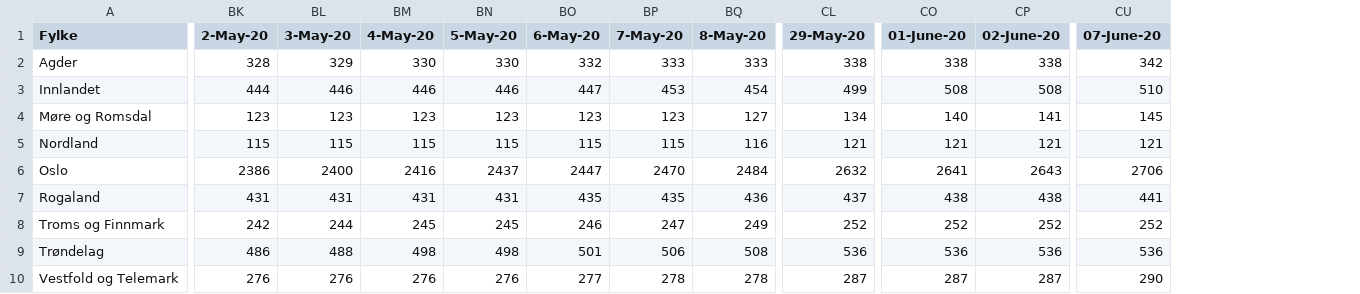
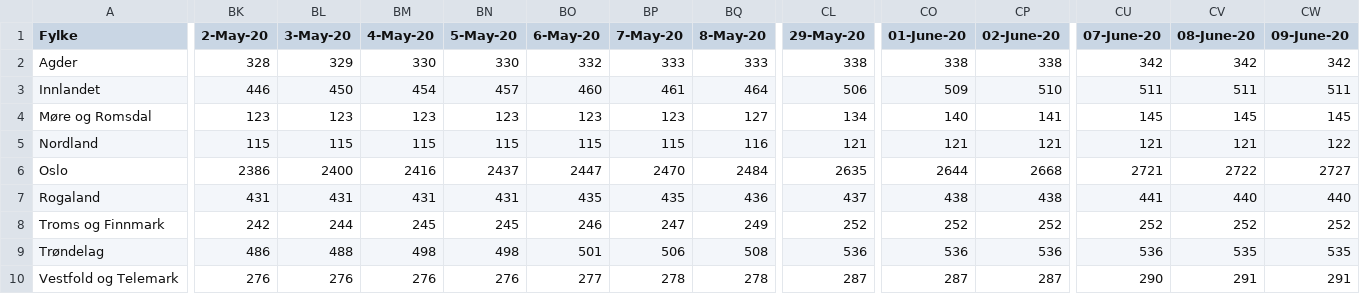
Before and after one commit to NRVA/COVID19_Norge, a CSV file: COVID19_fhi_data_fylke.csv, drawn as a sheet; only a part is shown, gaps mark what is left out; the diff covers the shown part only; the diff names each change by its address in the sheet, - before the commit and + after, or states it on an @@ line.

```diff
--- a/COVID19_fhi_data_fylke.csv
+++ b/COVID19_fhi_data_fylke.csv
+column CV (08-June-20), rows 2-10: 342 | 511 | 145 | 121 | 2722 | 440 | 252 | 535 | 291
+column CW (09-June-20), rows 2-10: 342 | 511 | 145 | 122 | 2727 | 440 | 252 | 535 | 291
-BK3 (2-May-20): 444
+BK3 (2-May-20): 446
-BL3 (3-May-20): 446
+BL3 (3-May-20): 450
-BM3 (4-May-20): 446
+BM3 (4-May-20): 454
-BN3 (5-May-20): 446
+BN3 (5-May-20): 457
-BO3 (6-May-20): 447
+BO3 (6-May-20): 460
-BP3 (7-May-20): 453
+BP3 (7-May-20): 461
-BQ3 (8-May-20): 454
+BQ3 (8-May-20): 464
-CL3 (29-May-20): 499
+CL3 (29-May-20): 506
-CO3 (01-June-20): 508
+CO3 (01-June-20): 509
-CP3 (02-June-20): 508
+CP3 (02-June-20): 510
-CU3 (07-June-20): 510
+CU3 (07-June-20): 511
-CL6 (29-May-20): 2632
+CL6 (29-May-20): 2635
-CO6 (01-June-20): 2641
+CO6 (01-June-20): 2644
-CP6 (02-June-20): 2643
+CP6 (02-June-20): 2668
-CU6 (07-June-20): 2706
+CU6 (07-June-20): 2721
```
Also changed, not shown: 74 edited cells elsewhere in this file, 1 other file.
